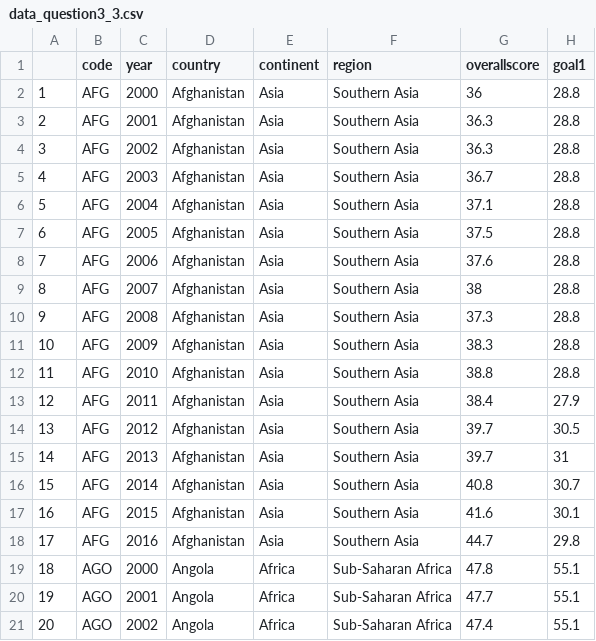
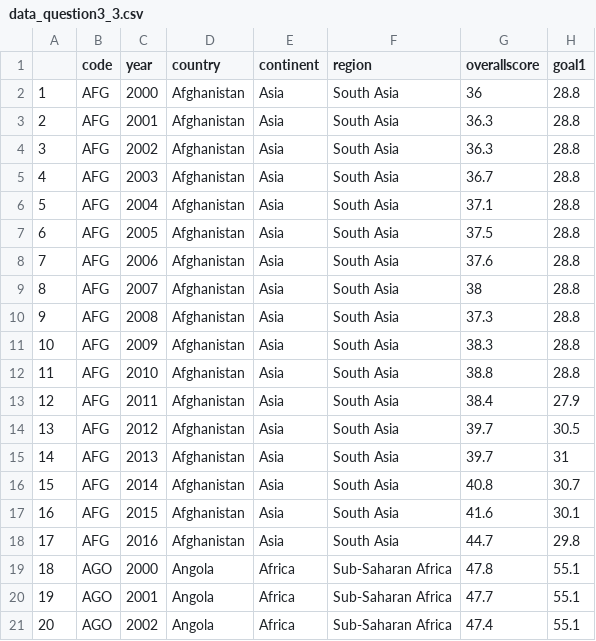
Before and after one commit to kirdol/DS-projecct, a CSV file: scripts/data/data_question3_3.csv, drawn as a sheet; only a part is shown; the diff covers the shown part only; the diff names each change by its address in the sheet, - before the commit and + after, or states it on an @@ line.

Commit message:
data et q2

```diff
--- a/scripts/data/data_question3_3.csv
+++ b/scripts/data/data_question3_3.csv
-F2:F18 (region): Southern Asia
+F2:F18 (region): South Asia
```
Also changed, not shown: 85 edited cells elsewhere in this file, scripts/data/data_question24.csv, scripts/data/data_question3_2.csv, 42 other files.
